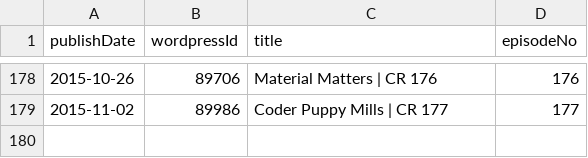
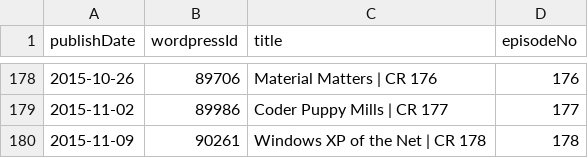
Before and after one commit to Cj-Malone/jb_data, a CSV file: shows/cr.csv, drawn as a sheet; only a part is shown, gaps mark what is left out.

Commit message:
cr178

```diff
--- a/shows/cr.csv
+++ b/shows/cr.csv
@@ -179 +179,2 @@ publishDate,wordpressId,title,episodeNo
 2015-11-02,89986,Coder Puppy Mills | CR 177,177
+2015-11-09,90261,Windows XP of the Net | CR 178,178
```
